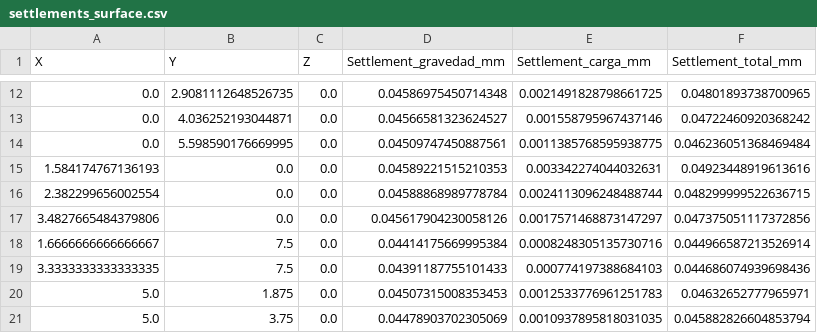
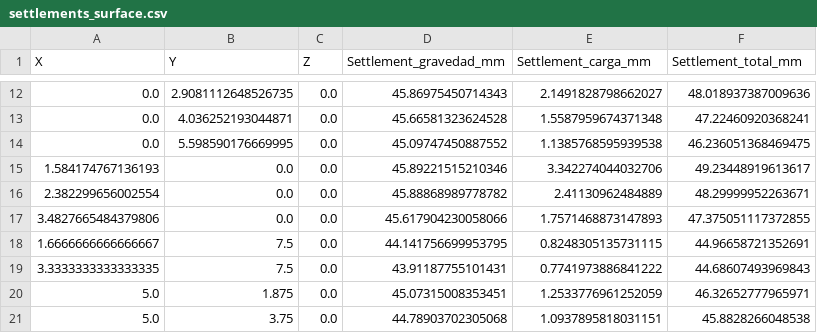
Before and after one commit to FelipeUtech/FEM_zapataU, a CSV file: settlements_surface.csv, drawn as a sheet; only a part is shown, gaps mark what is left out; the diff covers the shown part only.

```diff
--- a/settlements_surface.csv
+++ b/settlements_surface.csv
@@ -12,10 +12,10 @@ X,Y,Z,Settlement_gravedad_mm,Settlement_carga_mm,Settlement_total_mm
-0.0,2.9081112648526735,0.0,0.04586975450714348,0.0021491828798661725,0.04801893738700965
-0.0,4.036252193044871,0.0,0.04566581323624527,0.001558795967437146,0.04722460920368242
-0.0,5.598590176669995,0.0,0.04509747450887561,0.0011385768595938775,0.046236051368469484
-1.584174767136193,0.0,0.0,0.04589221515210353,0.003342274044032631,0.04923448919613616
-2.382299656002554,0.0,0.0,0.04588868989778784,0.0024113096248488744,0.048299999522636715
-3.4827665484379806,0.0,0.0,0.045617904230058126,0.0017571468873147297,0.047375051117372856
-1.6666666666666667,7.5,0.0,0.04414175669995384,0.0008248305135730716,0.044966587213526914
-3.3333333333333335,7.5,0.0,0.04391187755101433,0.000774197388684103,0.044686074939698436
-5.0,1.875,0.0,0.04507315008353453,0.0012533776961251783,0.04632652777965971
-5.0,3.75,0.0,0.04478903702305069,0.0010937895818031035,0.045882826604853794
+0.0,2.9081112648526735,0.0,45.86975450714343,2.1491828798662027,48.018937387009636
+0.0,4.036252193044871,0.0,45.66581323624528,1.5587959674371348,47.22460920368241
+0.0,5.598590176669995,0.0,45.09747450887552,1.1385768595939538,46.236051368469475
+1.584174767136193,0.0,0.0,45.89221515210346,3.342274044032706,49.23448919613617
+2.382299656002554,0.0,0.0,45.88868989778782,2.41130962484889,48.29999952263671
+3.4827665484379806,0.0,0.0,45.617904230058066,1.7571468873147893,47.375051117372855
+1.6666666666666667,7.5,0.0,44.141756699953795,0.8248305135731115,44.96658721352691
+3.3333333333333335,7.5,0.0,43.91187755101431,0.7741973886841222,44.68607493969843
+5.0,1.875,0.0,45.07315008353451,1.2533776961252059,46.32652777965971
+5.0,3.75,0.0,44.78903702305068,1.0937895818031151,45.8828266048538
```
Also changed, not shown: 105 edited cells elsewhere in this file, settlements_fase1_gravedad.csv, settlements_fase2_incremental.csv, 4 other files.
